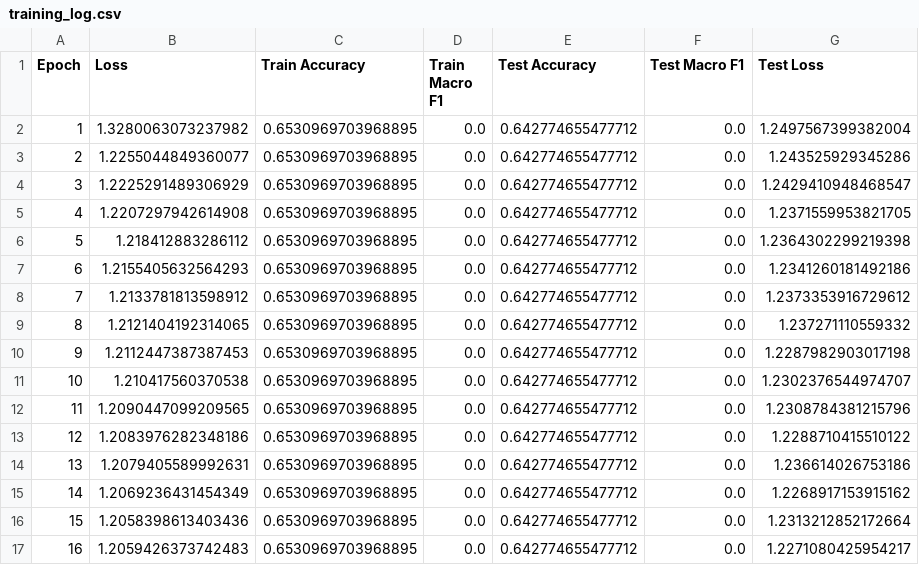
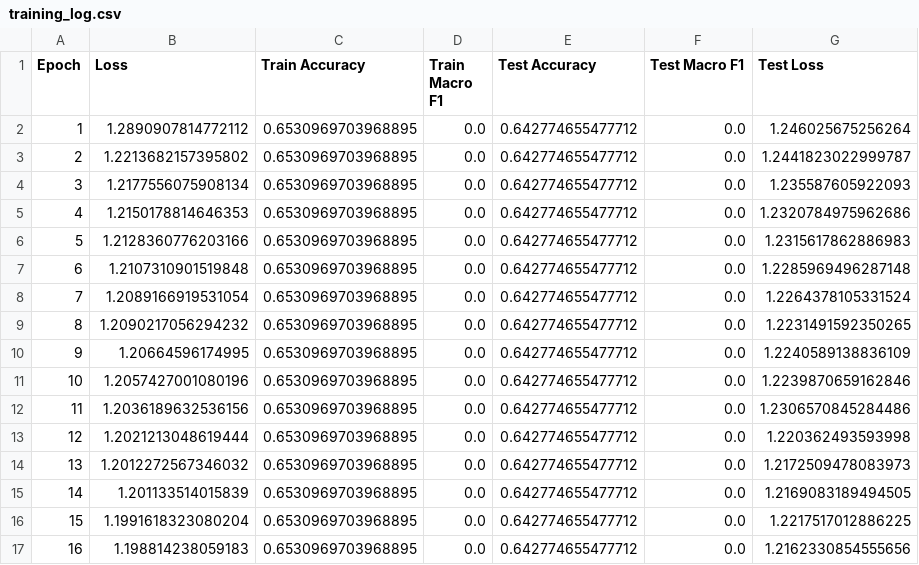
Before and after one commit to tommasoravasio/scRNAseq-GNN-multiclass-tp53, a CSV file: Results/target/gat_results/AdamW_gat/training_log.csv, drawn as a sheet; only a part is shown; the diff covers the shown part only.

```diff
--- a/Results/target/gat_results/AdamW_gat/training_log.csv
+++ b/Results/target/gat_results/AdamW_gat/training_log.csv
@@ -1,17 +1,17 @@
 Epoch,Loss,Train Accuracy,Train Macro F1,Test Accuracy,Test Macro F1,Test Loss
-1,1.3280063073237982,0.6530969703968895,0.0,0.642774655477712,0.0,1.2497567399382004
-2,1.2255044849360077,0.6530969703968895,0.0,0.642774655477712,0.0,1.243525929345286
-3,1.2225291489306929,0.6530969703968895,0.0,0.642774655477712,0.0,1.2429410948468547
-4,1.2207297942614908,0.6530969703968895,0.0,0.642774655477712,0.0,1.2371559953821705
-5,1.218412883286112,0.6530969703968895,0.0,0.642774655477712,0.0,1.2364302299219398
-6,1.2155405632564293,0.6530969703968895,0.0,0.642774655477712,0.0,1.2341260181492186
-7,1.2133781813598912,0.6530969703968895,0.0,0.642774655477712,0.0,1.2373353916729612
-8,1.2121404192314065,0.6530969703968895,0.0,0.642774655477712,0.0,1.237271110559332
-9,1.2112447387387453,0.6530969703968895,0.0,0.642774655477712,0.0,1.2287982903017198
-10,1.210417560370538,0.6530969703968895,0.0,0.642774655477712,0.0,1.2302376544974707
-11,1.2090447099209565,0.6530969703968895,0.0,0.642774655477712,0.0,1.2308784381215796
-12,1.2083976282348186,0.6530969703968895,0.0,0.642774655477712,0.0,1.2288710415510122
-13,1.2079405589992631,0.6530969703968895,0.0,0.642774655477712,0.0,1.236614026753186
-14,1.2069236431454349,0.6530969703968895,0.0,0.642774655477712,0.0,1.2268917153915162
-15,1.2058398613403436,0.6530969703968895,0.0,0.642774655477712,0.0,1.2313212852172664
-16,1.2059426373742483,0.6530969703968895,0.0,0.642774655477712,0.0,1.2271080425954217
+1,1.2890907814772112,0.6530969703968895,0.0,0.642774655477712,0.0,1.246025675256264
+2,1.2213682157395802,0.6530969703968895,0.0,0.642774655477712,0.0,1.2441823022999787
+3,1.2177556075908134,0.6530969703968895,0.0,0.642774655477712,0.0,1.235587605922093
+4,1.2150178814646353,0.6530969703968895,0.0,0.642774655477712,0.0,1.2320784975962686
+5,1.2128360776203166,0.6530969703968895,0.0,0.642774655477712,0.0,1.2315617862886983
+6,1.2107310901519848,0.6530969703968895,0.0,0.642774655477712,0.0,1.2285969496287148
+7,1.2089166919531054,0.6530969703968895,0.0,0.642774655477712,0.0,1.2264378105331524
+8,1.2090217056294232,0.6530969703968895,0.0,0.642774655477712,0.0,1.2231491592350265
+9,1.20664596174995,0.6530969703968895,0.0,0.642774655477712,0.0,1.2240589138836109
+10,1.2057427001080196,0.6530969703968895,0.0,0.642774655477712,0.0,1.2239870659162846
+11,1.2036189632536156,0.6530969703968895,0.0,0.642774655477712,0.0,1.2306570845284486
+12,1.2021213048619444,0.6530969703968895,0.0,0.642774655477712,0.0,1.220362493593998
+13,1.2012272567346032,0.6530969703968895,0.0,0.642774655477712,0.0,1.2172509478083973
+14,1.201133514015839,0.6530969703968895,0.0,0.642774655477712,0.0,1.2169083189494505
+15,1.1991618323080204,0.6530969703968895,0.0,0.642774655477712,0.0,1.2217517012886225
+16,1.198814238059183,0.6530969703968895,0.0,0.642774655477712,0.0,1.2162330854555656
```
Also changed, not shown: 68 edited cells elsewhere in this file, Results/target/gat_results/GraphNorm_gat/training_log.csv, Results/target/gat_results/baseline_gat/training_log.csv, 47 other files.
